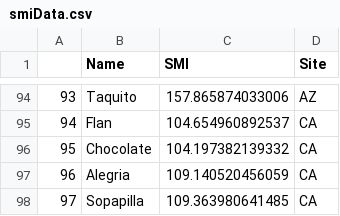
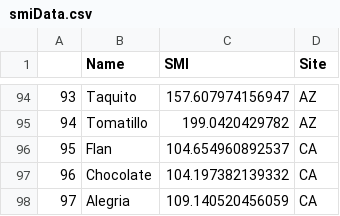
Before and after one commit to corinalogan/grackles, a CSV file: Files/Preregistrations/smiData.csv, drawn as a sheet; only a part is shown, gaps mark what is left out; the shorter side is filled out with more unchanged rows; addresses are those after the commit; the diff covers the shown part only; the diff names each change by its address in the sheet, - before the commit and + after, or states it on an @@ line.

```diff
--- a/Files/Preregistrations/smiData.csv
+++ b/Files/Preregistrations/smiData.csv
-C94 (SMI): 157.865874033006
+C94 (SMI): 157.607974156947
+row 95: 94 | Tomatillo | 199.0420429782 | AZ
@@ column A renumbered from row 96 down @@
```
Also changed, not shown: 27 edited cells elsewhere in this file.
